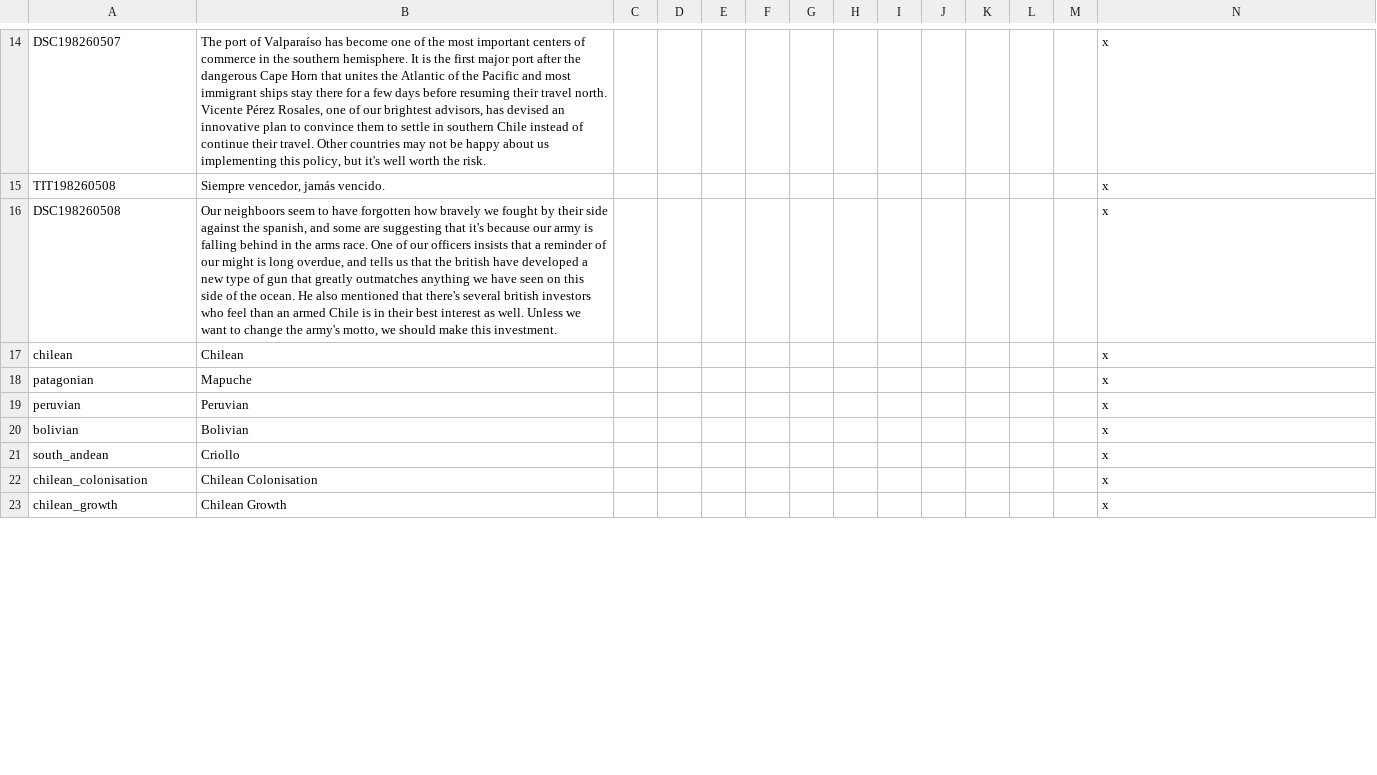
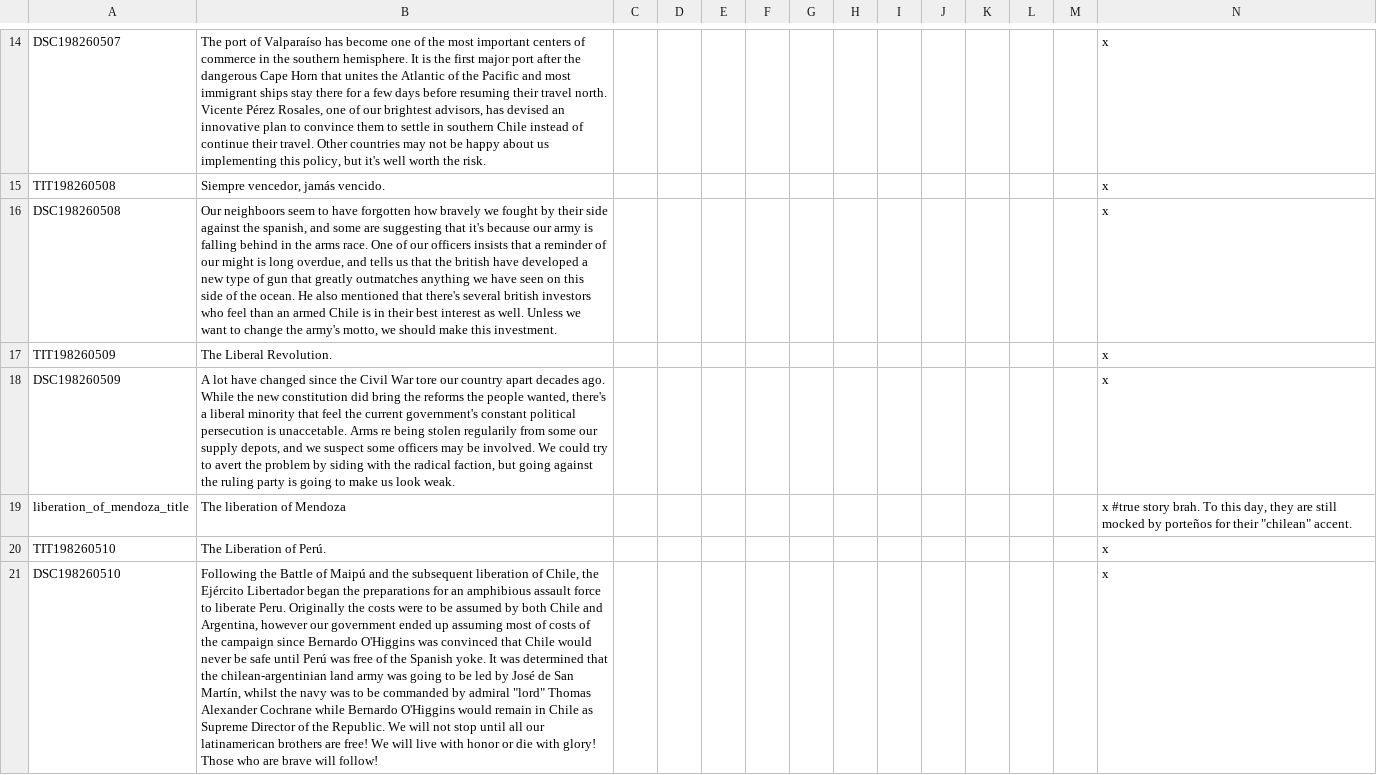
Before and after one commit to myzael/concert-of-europe, a CSV file: PDM_Concert/localisation/southamerica.csv, drawn as a sheet; only a part is shown, gaps mark what is left out; the shorter side is filled out with more unchanged rows; the diff covers the shown part only; the diff names each change by its address in the sheet, - before the commit and + after, or states it on an @@ line.

```diff
--- a/PDM_Concert/localisation/southamerica.csv
+++ b/PDM_Concert/localisation/southamerica.csv
+row 17: TIT198260509 | The Liberal Revolution. |  |  |  |  |  |  |  |  |  |  |  | x
+row 18: DSC198260509 | A lot have changed since the Civil War tore our country apart decades ago. While the new constitution did bring the reforms the people wanted, there's a liberal minority that feel the current government's constant political persecution is unaccetable. Arms re being stolen regularily from some our supply depots, and we suspect some officers may be involved. We could try to avert the problem by siding with the radical faction, but going against the ruling party is going to make us look weak. |  |  |  |  |  |  |  |  |  |  |  | x
+row 19: liberation_of_mendoza_title | The liberation of Mendoza |  |  |  |  |  |  |  |  |  |  |  | x #true story brah. To this day, they are still mocked by porteños for their "chilean" accent.
+row 20: TIT198260510 | The Liberation of Perú. |  |  |  |  |  |  |  |  |  |  |  | x
+row 21: DSC198260510 | Following the Battle of Maipú and the subsequent liberation of Chile, the Ejército Libertador began the preparations for an amphibious assault force to liberate Peru. Originally the costs were to be assumed by both Chile and Argentina, however our government ended up assuming most of costs of the campaign since Bernardo O'Higgins was convinced that Chile would never be safe until Perú was free of the Spanish yoke. It was determined that the chilean-argentinian land army was going to be led by José de San Martín, whilst the navy was to be commanded by admiral "lord" Thomas Alexander Cochrane while Bernardo O'Higgins would remain in Chile as Supreme Director of the Republic. We will not stop until all our latinamerican brothers are free! We will live with honor or die with glory! Those who are brave will follow! |  |  |  |  |  |  |  |  |  |  |  | x
```
Also changed, not shown: 5 added rows, 16 removed rows and 2 edited cells elsewhere in this file, 1 other file.
